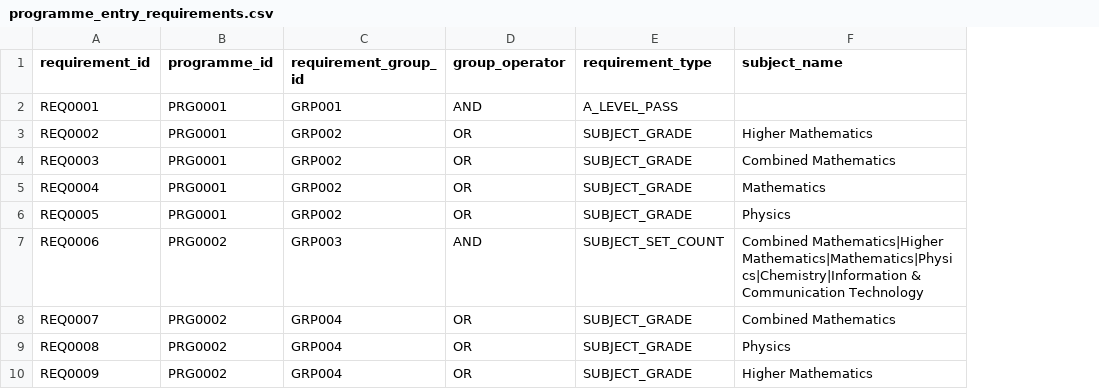
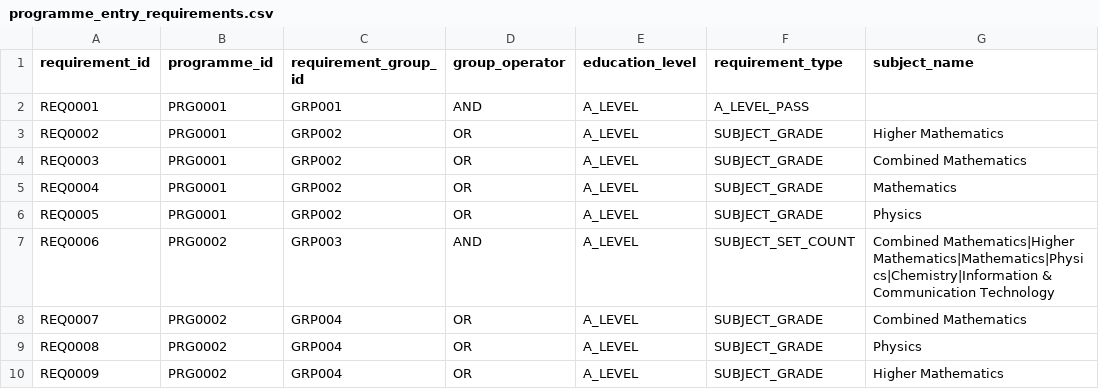
Before and after one commit to oshem-kanakarathna/WiseLanka, a CSV file: data/relationships/programme_entry_requirements.csv, drawn as a sheet; only a part is shown; the diff names each change by its address in the sheet, - before the commit and + after, or states it on an @@ line.

Commit message:
feat: support multi-level education profiles in eligibility engine

```diff
--- a/data/relationships/programme_entry_requirements.csv
+++ b/data/relationships/programme_entry_requirements.csv
+column E (education_level), rows 2-10: all A_LEVEL
```
Also changed, not shown: 1 other file.
